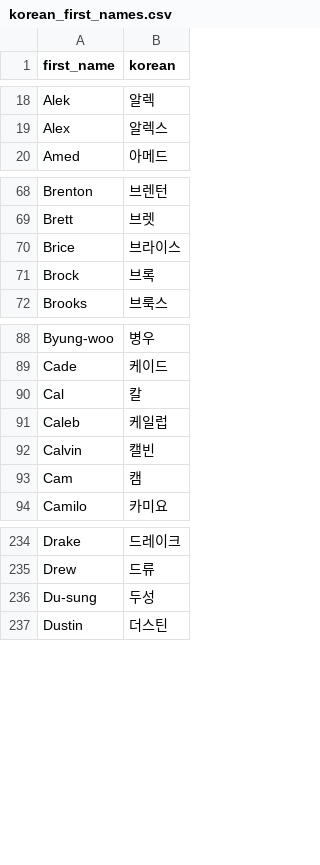
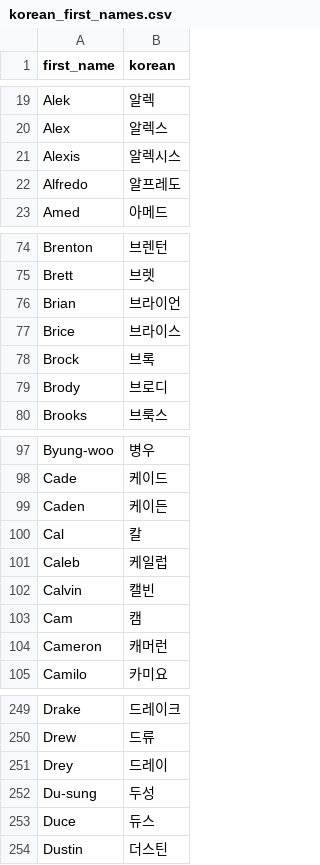
Before and after one commit to Arktis-P/OOTP_Milestone_Tracker, a CSV file: data/korean_first_names.csv, drawn as a sheet; only a part is shown, gaps mark what is left out; the diff covers the shown part only.

```diff
--- a/data/korean_first_names.csv
+++ b/data/korean_first_names.csv
@@ -19,2 +20,4 @@ Alek,알렉
 Alex,알렉스
+Alexis,알렉시스
+Alfredo,알프레도
 Amed,아메드
@@ -69,4 +75,6 @@ Brenton,브렌턴
 Brett,브렛
+Brian,브라이언
 Brice,브라이스
 Brock,브록
+Brody,브로디
 Brooks,브룩스
@@ -89,2 +98,3 @@ Byung-woo,병우
 Cade,케이드
+Caden,케이든
 Cal,칼
@@ -93,2 +103,3 @@ Calvin,캘빈
 Cam,캠
+Cameron,캐머런
 Camilo,카미요
@@ -235,3 +250,5 @@ Drake,드레이크
 Drew,드류
+Drey,드레이
 Du-sung,두성
+Duce,듀스
 Dustin,더스틴
```
Also changed, not shown: 47 added rows elsewhere in this file, data/korean_last_names.csv, 5 other files.
